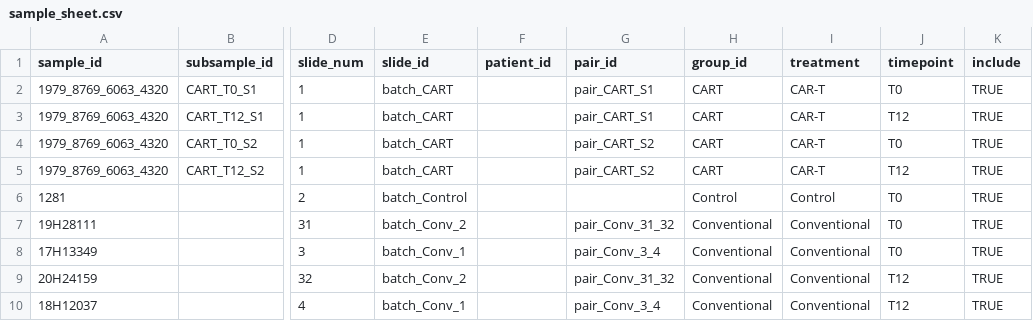
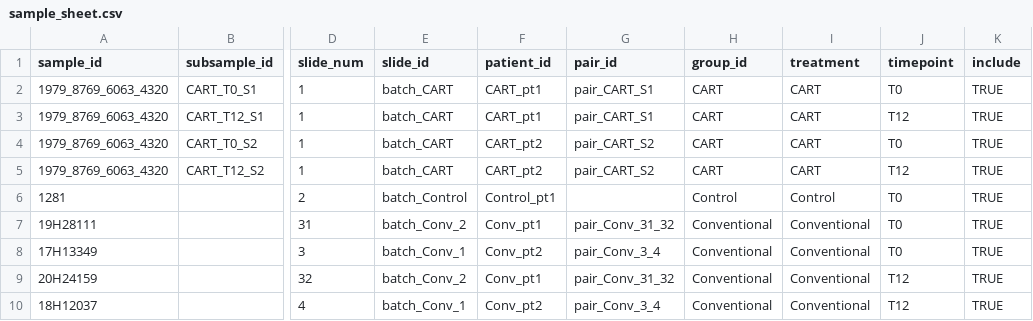
Before and after one commit to CharitidisKP/CosMx_Analysis_Giotto, a CSV file: Parameters/sample_sheet.csv, drawn as a sheet; only a part is shown, gaps mark what is left out; the diff names each change by its address in the sheet, - before the commit and + after, or states it on an @@ line.

```diff
--- a/Parameters/sample_sheet.csv
+++ b/Parameters/sample_sheet.csv
-F2:F3 (patient_id): (empty)
+F2:F3 (patient_id): CART_pt1
-I2:I5 (treatment): CAR-T
+I2:I5 (treatment): CART
-F4:F5 (patient_id): (empty)
+F4:F5 (patient_id): CART_pt2
-F6 (patient_id): (empty)
+F6 (patient_id): Control_pt1
-F7 (patient_id): (empty)
+F7 (patient_id): Conv_pt1
-F8 (patient_id): (empty)
+F8 (patient_id): Conv_pt2
-F9 (patient_id): (empty)
+F9 (patient_id): Conv_pt1
-F10 (patient_id): (empty)
+F10 (patient_id): Conv_pt2
```
Also changed, not shown: 15 other files.
